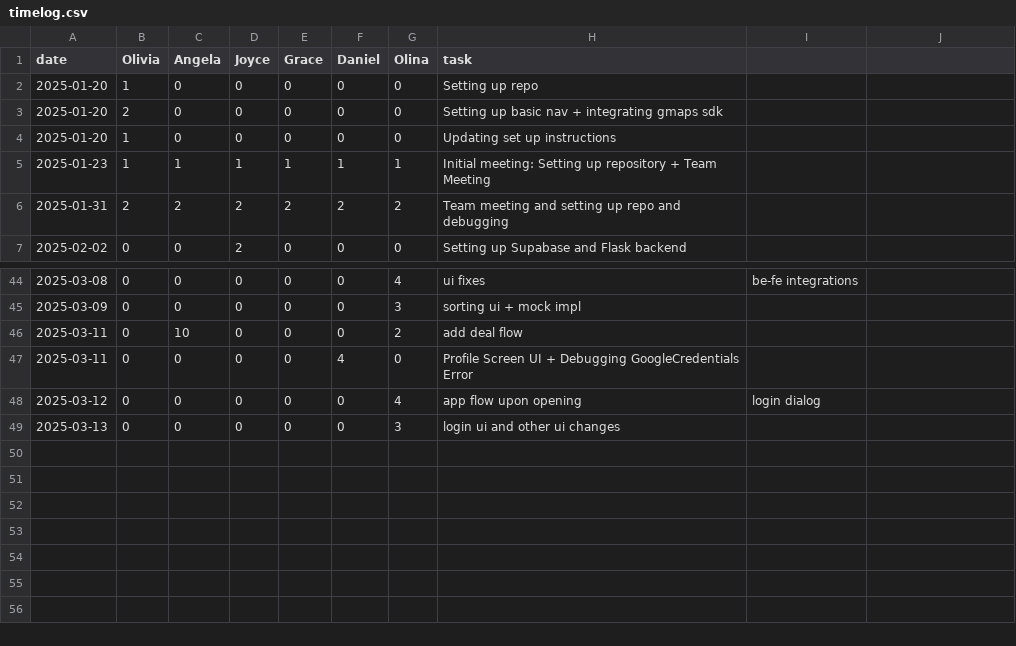
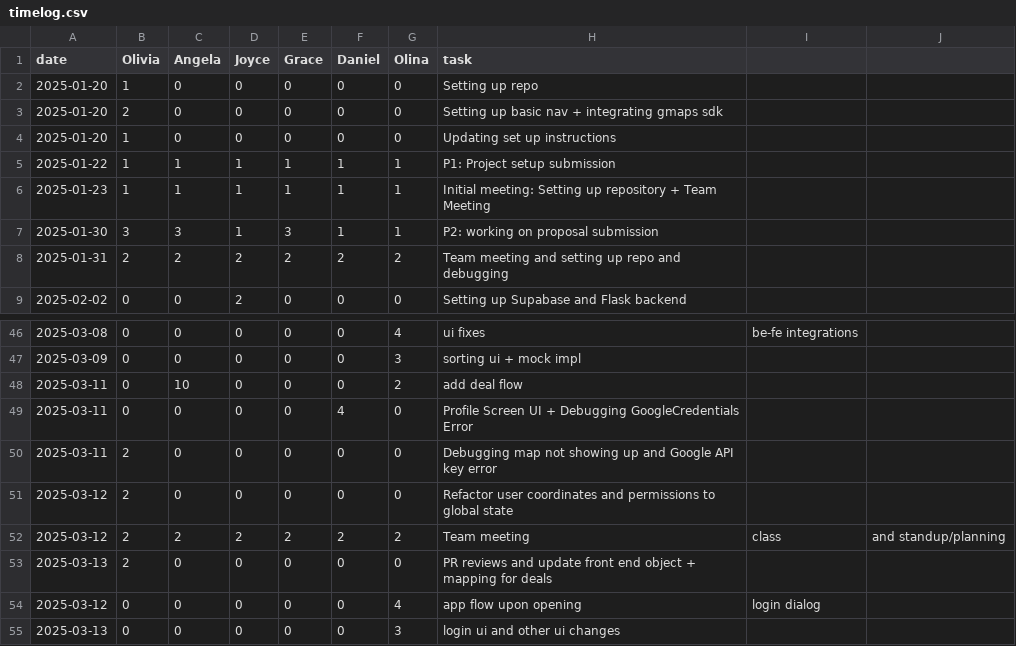
Before and after one commit to oliviaz7/Grub-Deal-Finder-App, a CSV file: timelog.csv, drawn as a sheet; only a part is shown, gaps mark what is left out; the diff names each change by its address in the sheet, - before the commit and + after, or states it on an @@ line.

```diff
--- a/timelog.csv
+++ b/timelog.csv
+row 5: 2025-01-22 | 1 | 1 | 1 | 1 | 1 | 1 | P1: Project setup submission
+row 7: 2025-01-30 | 3 | 3 | 1 | 3 | 1 | 1 | P2: working on proposal submission
+row 50: 2025-03-11 | 2 | 0 | 0 | 0 | 0 | 0 | Debugging map not showing up and Google API key error
+row 51: 2025-03-12 | 2 | 0 | 0 | 0 | 0 | 0 | Refactor user coordinates and permissions to global state
+row 52: 2025-03-12 | 2 | 2 | 2 | 2 | 2 | 2 | Team meeting | class | and standup/planning
+row 53: 2025-03-13 | 2 | 0 | 0 | 0 | 0 | 0 | PR reviews and update front end object + mapping for deals
```
Also changed, not shown: 5 other files.
